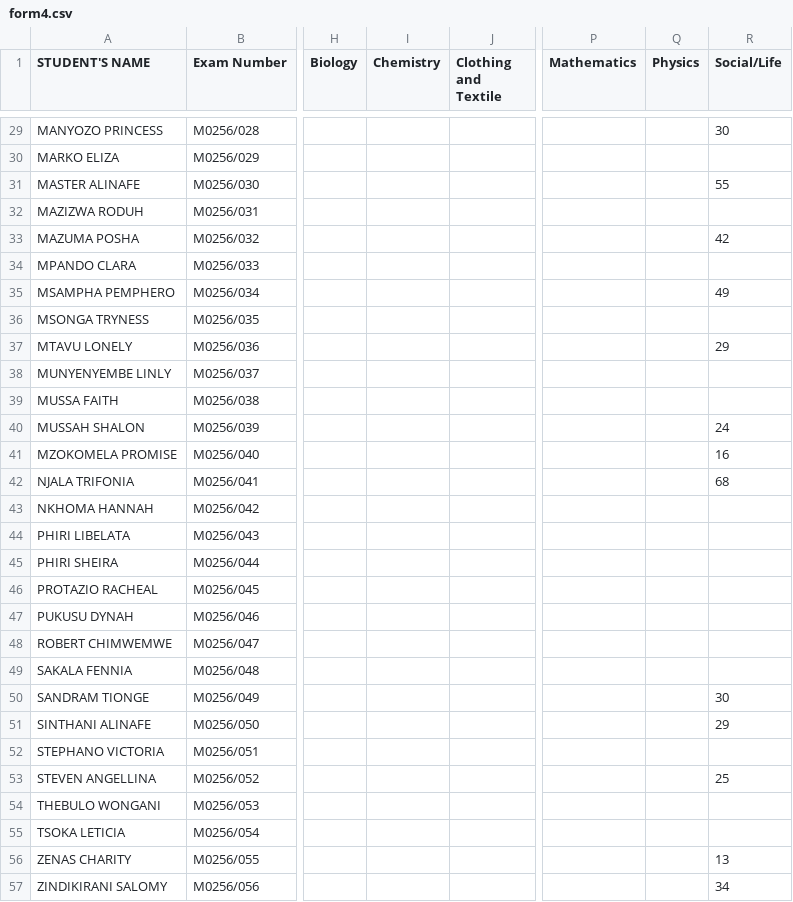
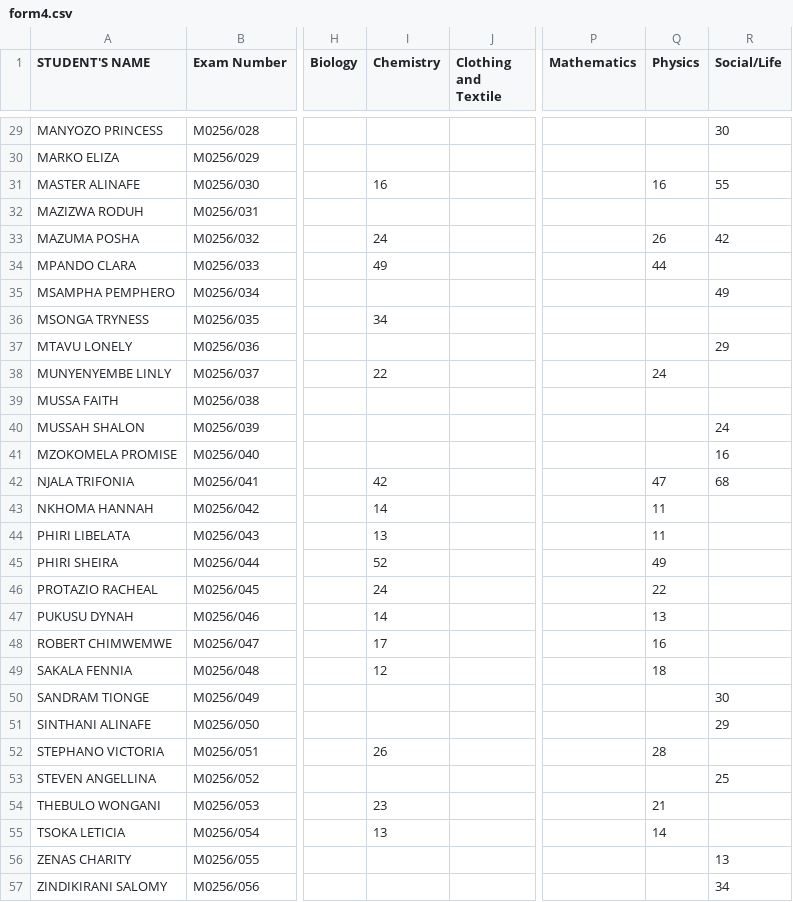
Before and after one commit to enitac/c, a CSV file: form4.csv, drawn as a sheet; only a part is shown, gaps mark what is left out; the diff covers the shown part only; the diff names each change by its address in the sheet, - before the commit and + after, or states it on an @@ line.

Commit message:
Update: form4 - Chemistry (4/30/2026, 2:48:42 PM)

```diff
--- a/form4.csv
+++ b/form4.csv
-I31 (Chemistry): (empty)
+I31 (Chemistry): 16
-Q31 (Physics): (empty)
+Q31 (Physics): 16
-I33 (Chemistry): (empty)
+I33 (Chemistry): 24
-Q33 (Physics): (empty)
+Q33 (Physics): 26
-I34 (Chemistry): (empty)
+I34 (Chemistry): 49
-Q34 (Physics): (empty)
+Q34 (Physics): 44
-I36 (Chemistry): (empty)
+I36 (Chemistry): 34
-I38 (Chemistry): (empty)
+I38 (Chemistry): 22
-Q38 (Physics): (empty)
+Q38 (Physics): 24
-I42 (Chemistry): (empty)
+I42 (Chemistry): 42
-Q42 (Physics): (empty)
+Q42 (Physics): 47
-I43 (Chemistry): (empty)
+I43 (Chemistry): 14
-Q43:Q44 (Physics): (empty)
+Q43:Q44 (Physics): 11
-I44 (Chemistry): (empty)
+I44 (Chemistry): 13
-I45 (Chemistry): (empty)
+I45 (Chemistry): 52
-Q45 (Physics): (empty)
+Q45 (Physics): 49
-I46 (Chemistry): (empty)
+I46 (Chemistry): 24
-Q46 (Physics): (empty)
+Q46 (Physics): 22
-I47 (Chemistry): (empty)
+I47 (Chemistry): 14
-Q47 (Physics): (empty)
+Q47 (Physics): 13
-I48 (Chemistry): (empty)
+I48 (Chemistry): 17
-Q48 (Physics): (empty)
+Q48 (Physics): 16
-I49 (Chemistry): (empty)
+I49 (Chemistry): 12
-Q49 (Physics): (empty)
+Q49 (Physics): 18
-I52 (Chemistry): (empty)
+I52 (Chemistry): 26
-Q52 (Physics): (empty)
+Q52 (Physics): 28
-I54 (Chemistry): (empty)
+I54 (Chemistry): 23
-Q54 (Physics): (empty)
+Q54 (Physics): 21
-I55 (Chemistry): (empty)
+I55 (Chemistry): 13
-Q55 (Physics): (empty)
+Q55 (Physics): 14
```
Also changed, not shown: 129 edited cells elsewhere in this file.
